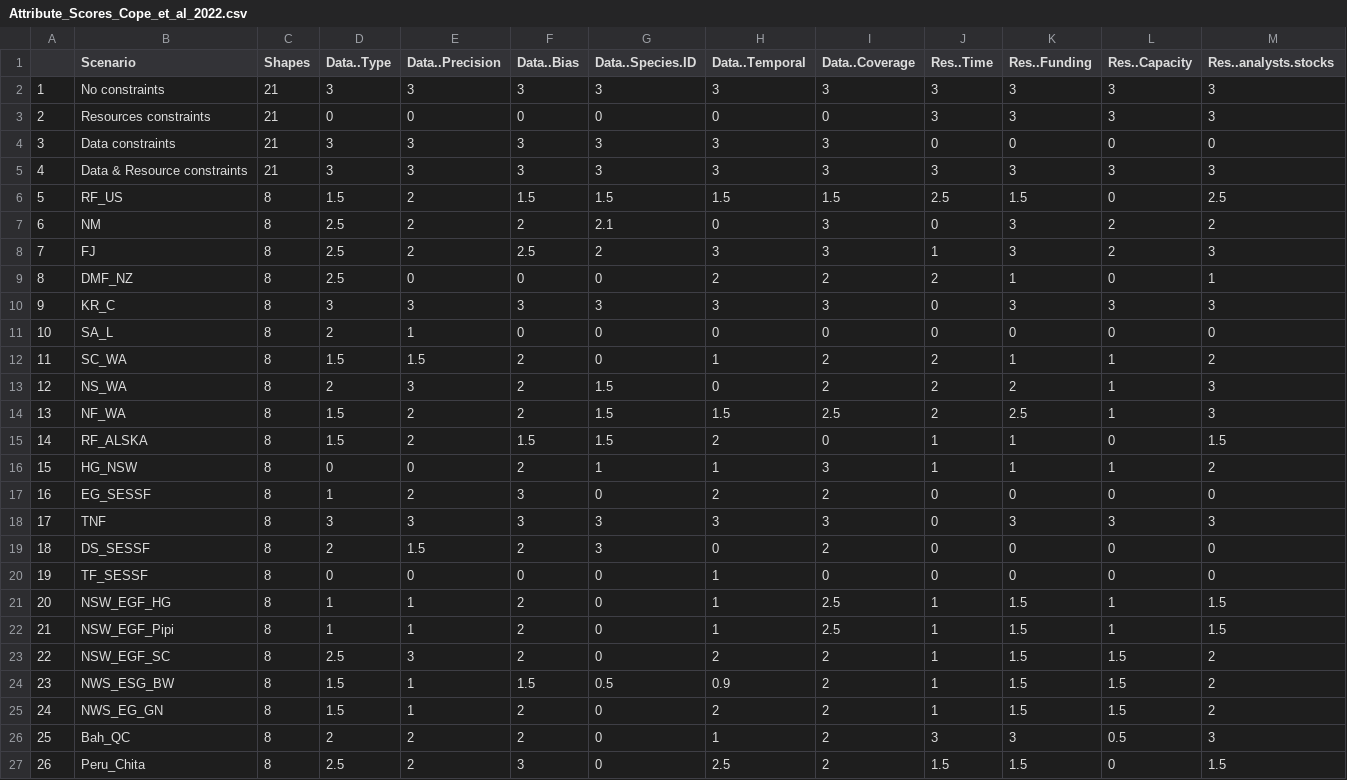
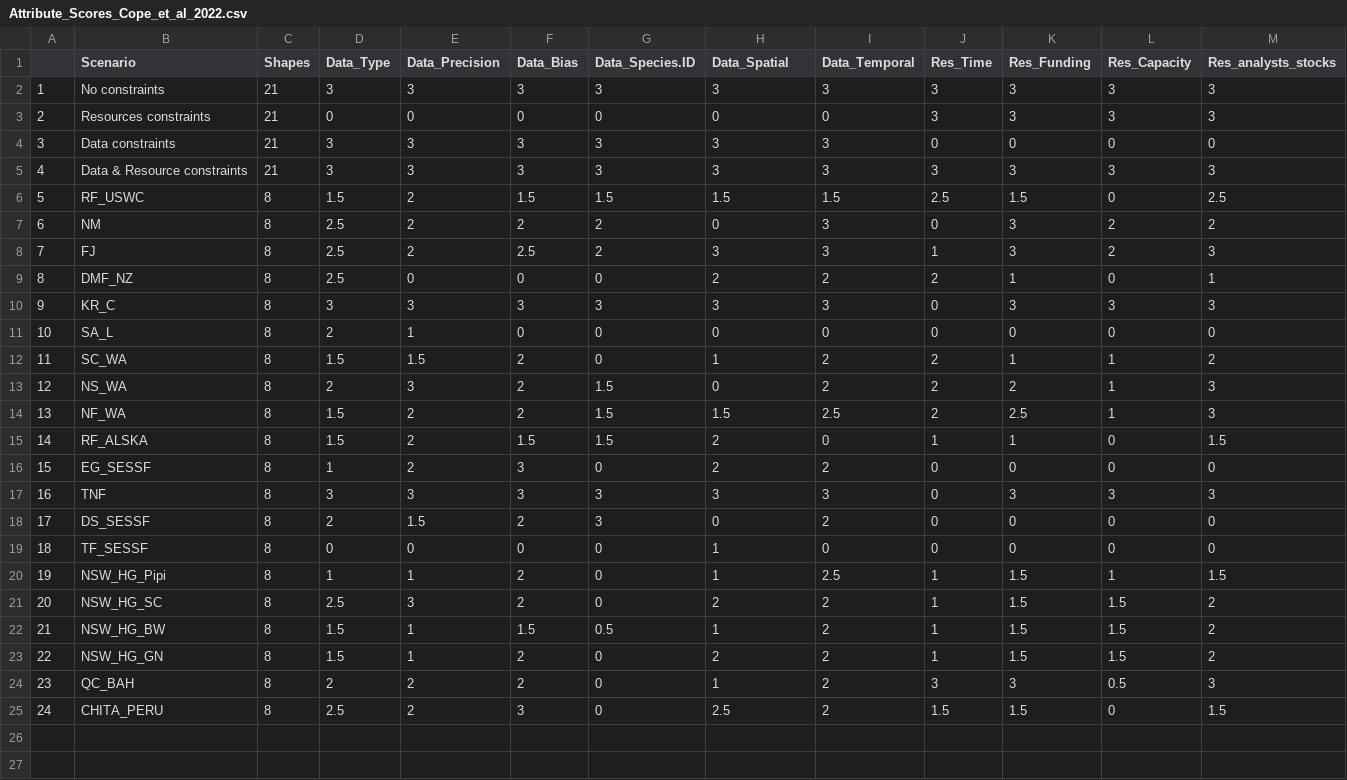
Before and after one commit to shcaba/DL-Mapper, a CSV file: Example input file/Attribute_Scores_Cope_et_al_2022.csv, drawn as a sheet; removed rows and columns are numbered as before the commit, all else as after; the diff names each change by its address in the sheet, - before the commit and + after, or states it on an @@ line.

Commit message:
Update labeling and applied fisheries scores

```diff
--- a/Example input file/Attribute_Scores_Cope_et_al_2022.csv
+++ b/Example input file/Attribute_Scores_Cope_et_al_2022.csv
-D1: Data..Type
+D1: Data_Type
-E1: Data..Precision
+E1: Data_Precision
-F1: Data..Bias
+F1: Data_Bias
-G1: Data..Species.ID
+G1: Data_Species.ID
-H1: Data..Temporal
+H1: Data_Spatial
-I1: Data..Coverage
+I1: Data_Temporal
-J1: Res..Time
+J1: Res_Time
-K1: Res..Funding
+K1: Res_Funding
-L1: Res..Capacity
+L1: Res_Capacity
-M1: Res..analysts.stocks
+M1: Res_analysts_stocks
-B6 (Scenario): RF_US
+B6 (Scenario): RF_USWC
-G7 (Data_Species.ID): 2.1
+G7 (Data_Species.ID): 2
-row 16: 15 | HG_NSW | 8 | 0 | 0 | 2 | 1 | 1 | 3 | 1 | 1 | 1 | 2
@@ column A renumbered from row 16 down @@
-row 21: 20 | NSW_EGF_HG | 8 | 1 | 1 | 2 | 0 | 1 | 2.5 | 1 | 1.5 | 1 | 1.5
-B20 (Scenario): NSW_EGF_Pipi
+B20 (Scenario): NSW_HG_Pipi
-B21 (Scenario): NSW_EGF_SC
+B21 (Scenario): NSW_HG_SC
-B22 (Scenario): NWS_ESG_BW
+B22 (Scenario): NSW_HG_BW
-H22 (Data_Spatial): 0.9
+H22 (Data_Spatial): 1
-B23 (Scenario): NWS_EG_GN
+B23 (Scenario): NSW_HG_GN
-B24 (Scenario): Bah_QC
+B24 (Scenario): QC_BAH
-B25 (Scenario): Peru_Chita
+B25 (Scenario): CHITA_PERU
```
Also changed, not shown: 2 other files.
